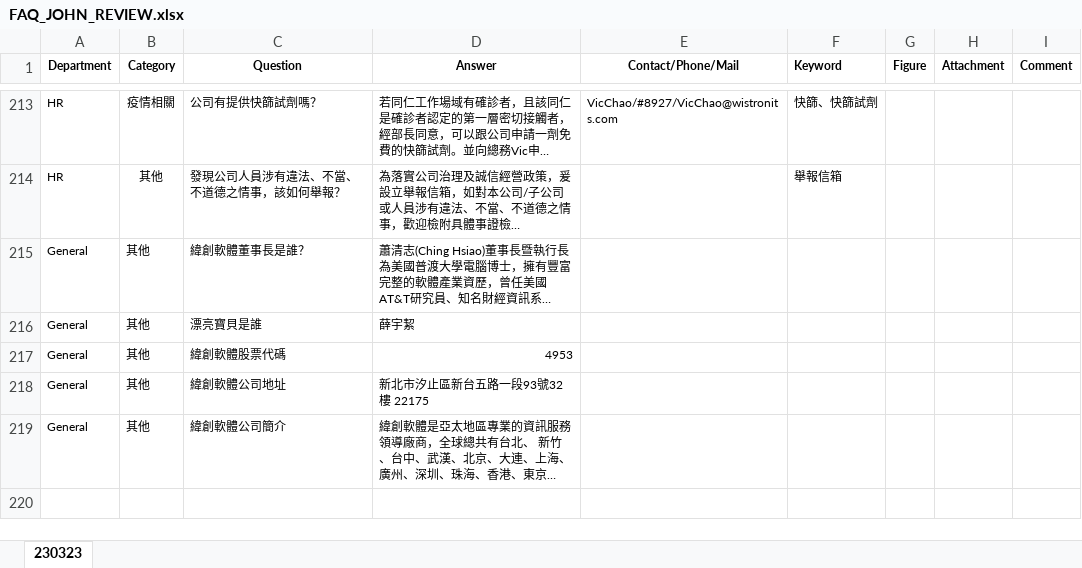
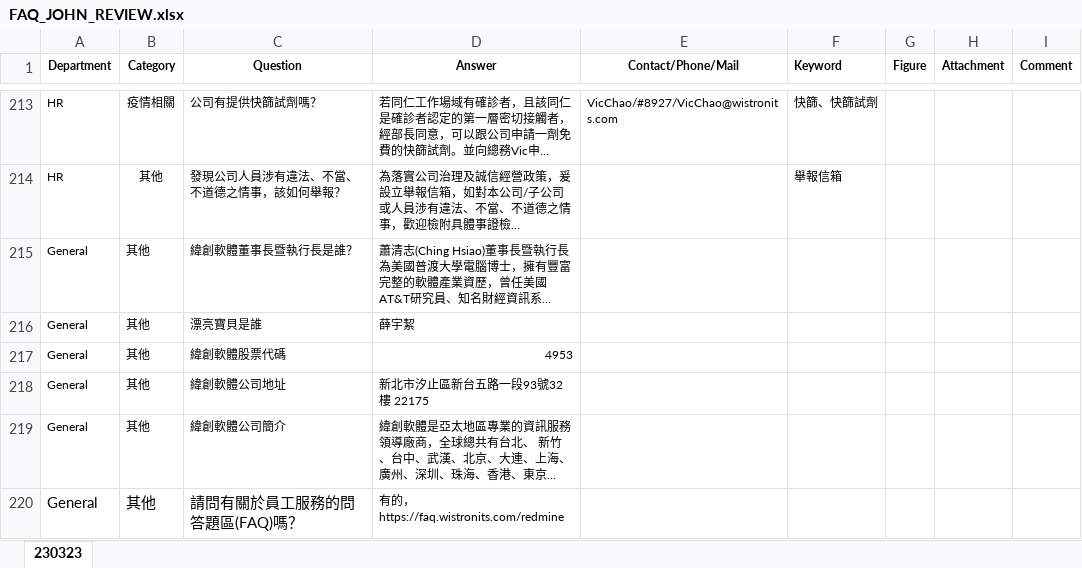
Before and after one commit to johnccshen/wits-faq-bot, an Excel workbook: src/data/FAQ_JOHN_REVIEW.xlsx, sheet 230323, drawn as a sheet; only a part is shown, gaps mark what is left out; long unchanged cells end in …; values as stored, in another font and other column widths than the file's, no borders; charts and pictures not drawn; the diff names each change by its address in the sheet, - before the commit and + after, or states it on an @@ line.

```diff
--- a/src/data/FAQ_JOHN_REVIEW.xlsx (sheet 230323)
+++ b/src/data/FAQ_JOHN_REVIEW.xlsx (sheet 230323)
-C215 (Question): 緯創軟體董事長是誰？
+C215 (Question): 緯創軟體董事長暨執行長是誰？
+row 220: General | 其他 | 請問有關於員工服務的問答題區(FAQ)嗎？ | 有的，https://faq.wistronits.com/redmine
```
Also changed, not shown: charts or pictures, src/data/2023-qa.xlsx, 5 other files.
